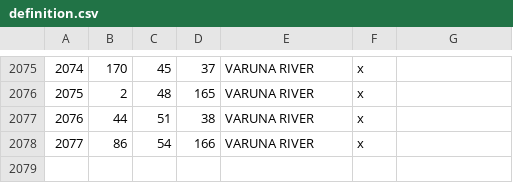
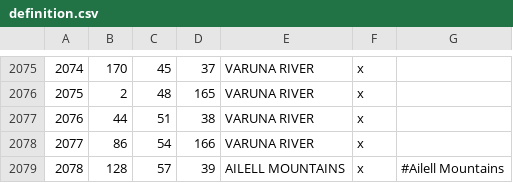
Before and after one commit to WackySlackyIV/Fodlan-CK3, a CSV file: map_data/definition.csv, drawn as a sheet; only a part is shown, gaps mark what is left out; the diff names each change by its address in the sheet, - before the commit and + after, or states it on an @@ line.

```diff
--- a/map_data/definition.csv
+++ b/map_data/definition.csv
+row 2079: 2078 | 128 | 57 | 39 | AILELL MOUNTAINS | x | #Ailell Mountains
```
Also changed, not shown: 39 other files.
